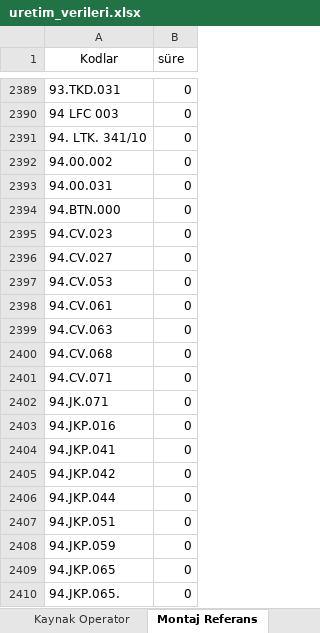
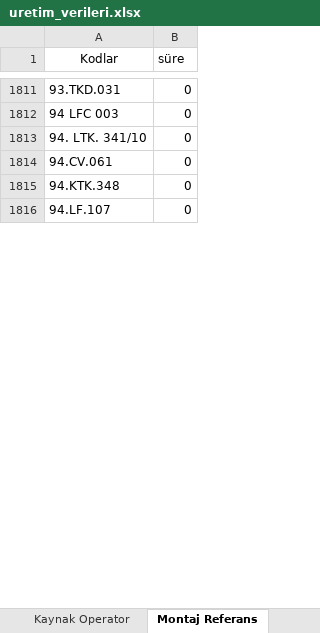
Before and after one commit to Judeless/uretim-takip, an Excel workbook: data/uretim_verileri.xlsx, sheet Montaj Referans, drawn as a sheet; only a part is shown, gaps mark what is left out; the shorter side is filled out with more unchanged rows; values as stored, in another font and other column widths than the file's, no borders; the diff covers the shown part only; the diff names each change by its address in the sheet, - before the commit and + after, or states it on an @@ line.

```diff
--- a/data/uretim_verileri.xlsx (sheet Montaj Referans)
+++ b/data/uretim_verileri.xlsx (sheet Montaj Referans)
-row 2392: 94.00.002 | 0
-row 2393: 94.00.031 | 0
-row 2394: 94.BTN.000 | 0
-row 2395: 94.CV.023 | 0
-row 2396: 94.CV.027 | 0
-row 2397: 94.CV.053 | 0
-row 2399: 94.CV.063 | 0
-row 2400: 94.CV.068 | 0
-row 2401: 94.CV.071 | 0
-row 2402: 94.JK.071 | 0
-row 2403: 94.JKP.016 | 0
-row 2404: 94.JKP.041 | 0
-row 2405: 94.JKP.042 | 0
-row 2406: 94.JKP.044 | 0
-row 2407: 94.JKP.051 | 0
-row 2408: 94.JKP.059 | 0
-row 2409: 94.JKP.065 | 0
-row 2410: 94.JKP.065. | 0
```
Also changed, not shown: 803 removed rows elsewhere in this sheet, sheet Kaynak Referans.
